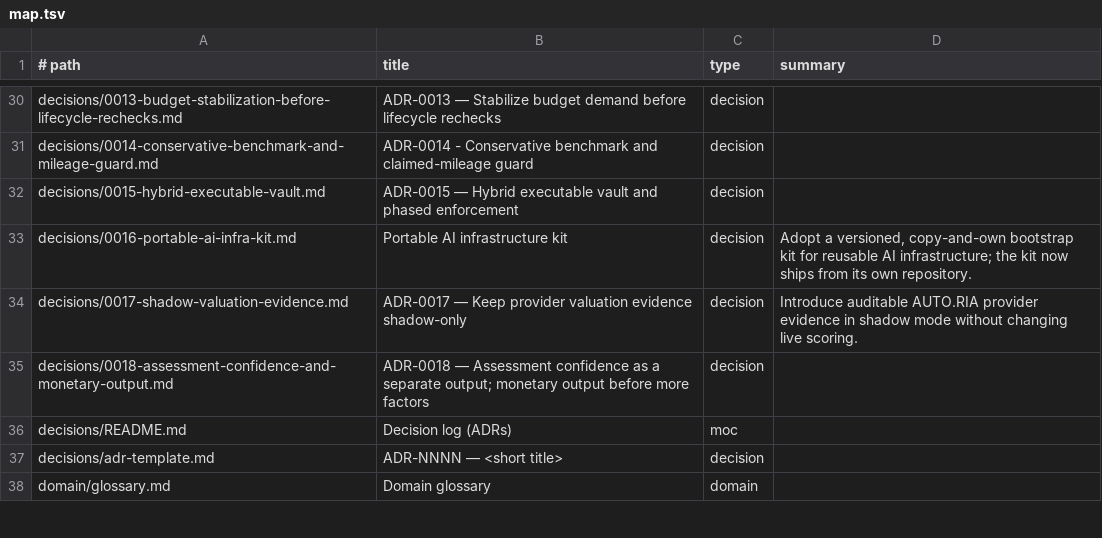
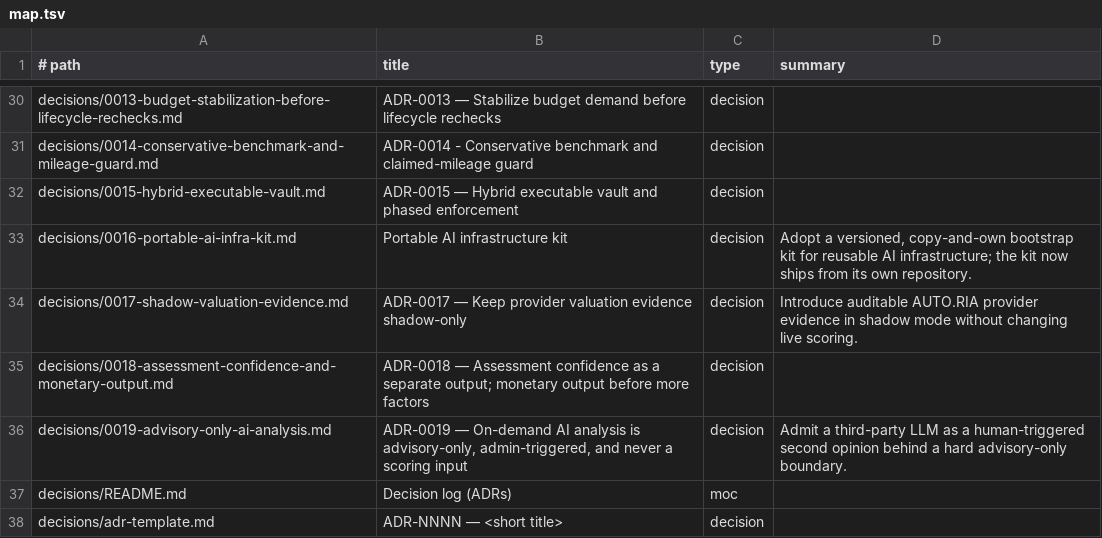
Before and after one commit to MoloZzz/offers-analyzer, a TSV file: knowledge-offers-analyzer/_gen/map.tsv, drawn as a sheet; only a part is shown, gaps mark what is left out; the shorter side is filled out with more unchanged rows.

Commit message:
spec: ai analysis feature

```diff
--- a/knowledge-offers-analyzer/_gen/map.tsv
+++ b/knowledge-offers-analyzer/_gen/map.tsv
@@ -35,2 +35,3 @@ decisions/0017-shadow-valuation-evidence.md	ADR-0017 — Keep provider valuation
 decisions/0018-assessment-confidence-and-monetary-output.md	ADR-0018 — Assessment confidence as a separate output; monetary output before more factors	decision	
+decisions/0019-advisory-only-ai-analysis.md	ADR-0019 — On-demand AI analysis is advisory-only, admin-triggered, and never a scoring input	decision	Admit a third-party LLM as a human-triggered second opinion behind a hard advisory-only boundary.
 decisions/README.md	Decision log (ADRs)	moc	
```
Also changed, not shown: 20 other files.
